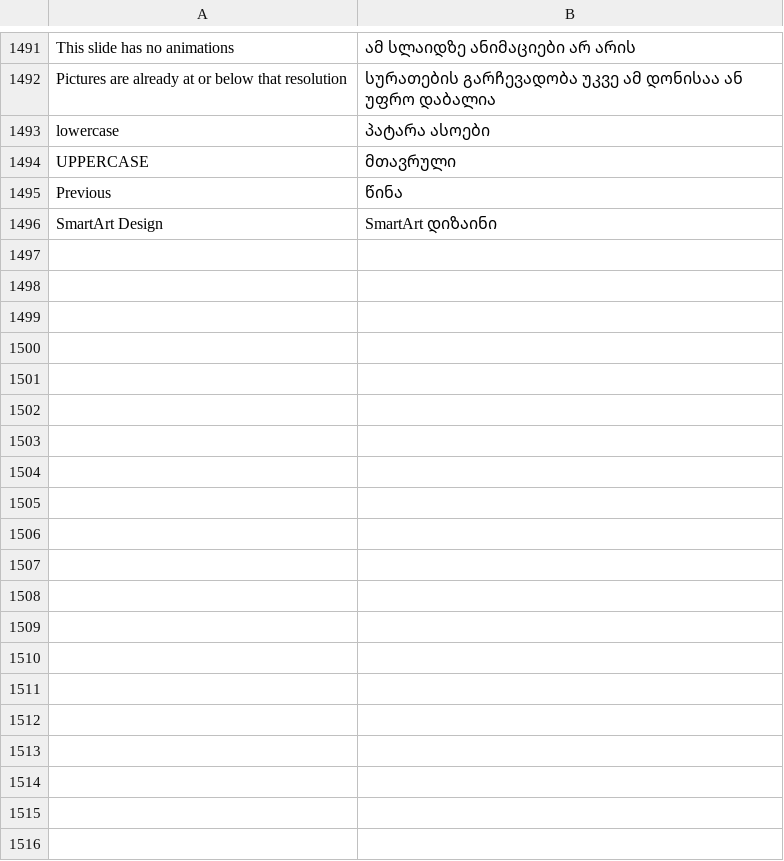
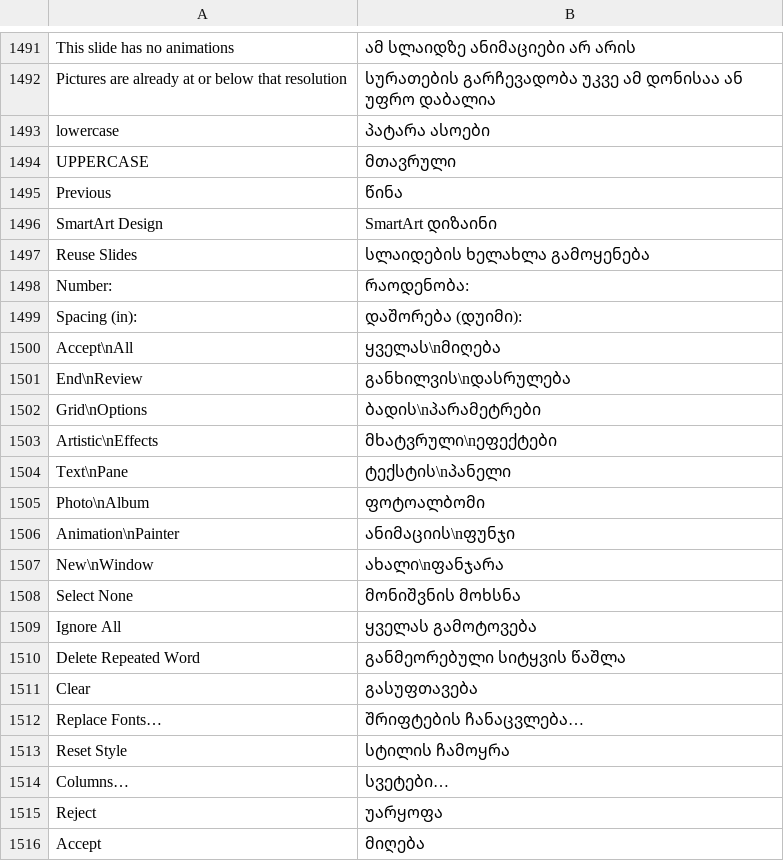
Before and after one commit to devius/deckcraft, a TSV file: crates/ui-egui/src/i18n/ka.tsv, drawn as a sheet; only a part is shown, gaps mark what is left out; the diff covers the shown part only.

```diff
--- a/crates/ui-egui/src/i18n/ka.tsv
+++ b/crates/ui-egui/src/i18n/ka.tsv
@@ -1496 +1496,21 @@ Previous	წინა
 SmartArt Design	SmartArt დიზაინი
+Reuse Slides	სლაიდების ხელახლა გამოყენება
+Number:	რაოდენობა:
+Spacing (in):	დაშორება (დუიმი):
+Accept\nAll	ყველას\nმიღება
+End\nReview	განხილვის\nდასრულება
+Grid\nOptions	ბადის\nპარამეტრები
+Artistic\nEffects	მხატვრული\nეფექტები
+Text\nPane	ტექსტის\nპანელი
+Photo\nAlbum	ფოტოალბომი
+Animation\nPainter	ანიმაციის\nფუნჯი
+New\nWindow	ახალი\nფანჯარა
+Select None	მონიშვნის მოხსნა
+Ignore All	ყველას გამოტოვება
+Delete Repeated Word	განმეორებული სიტყვის წაშლა
+Clear	გასუფთავება
+Replace Fonts…	შრიფტების ჩანაცვლება…
+Reset Style	სტილის ჩამოყრა
+Columns…	სვეტები…
+Reject	უარყოფა
+Accept	მიღება
```
Also changed, not shown: 54 added rows elsewhere in this file, 1 other file.
